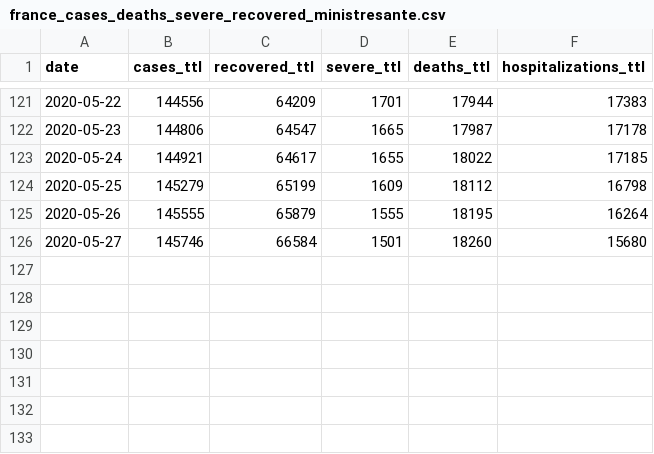
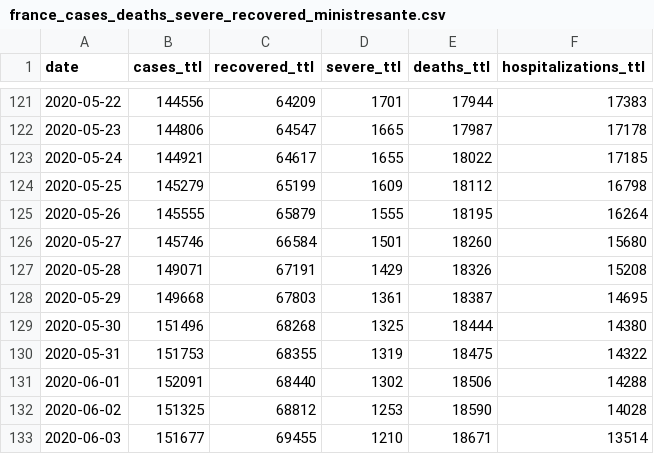
Before and after one commit to jiyingz/COVID19_projections, a CSV file: Data/france_cases_deaths_severe_recovered_ministresante.csv, drawn as a sheet; only a part is shown, gaps mark what is left out.

```diff
--- a/Data/france_cases_deaths_severe_recovered_ministresante.csv
+++ b/Data/france_cases_deaths_severe_recovered_ministresante.csv
@@ -126 +126,8 @@
 2020-05-27,145746,66584,1501,18260,15680
+2020-05-28,149071,67191,1429,18326,15208
+2020-05-29,149668,67803,1361,18387,14695
+2020-05-30,151496,68268,1325,18444,14380
+2020-05-31,151753,68355,1319,18475,14322
+2020-06-01,152091,68440,1302,18506,14288
+2020-06-02,151325,68812,1253,18590,14028
+2020-06-03,151677,69455,1210,18671,13514
```
Also changed, not shown: Data/china_cases_severe_deaths_nhc.csv, Data/netherlands_hospitalization_statista.csv, 3 other files.
